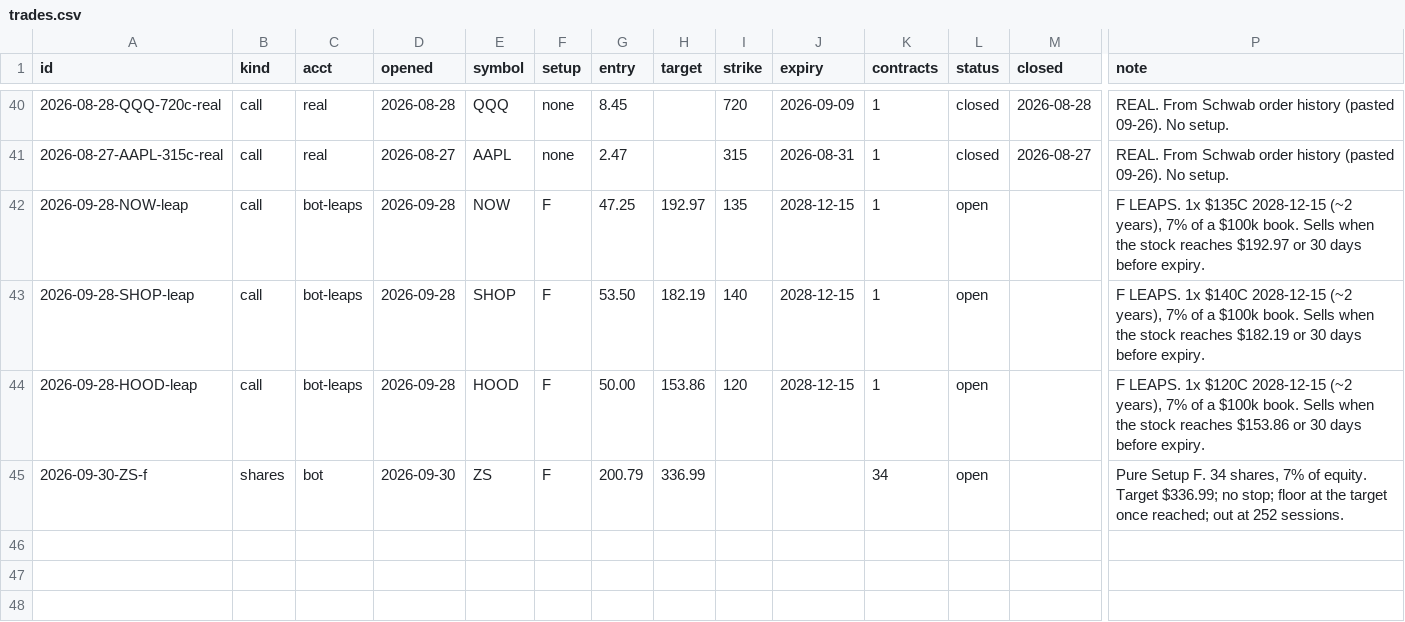
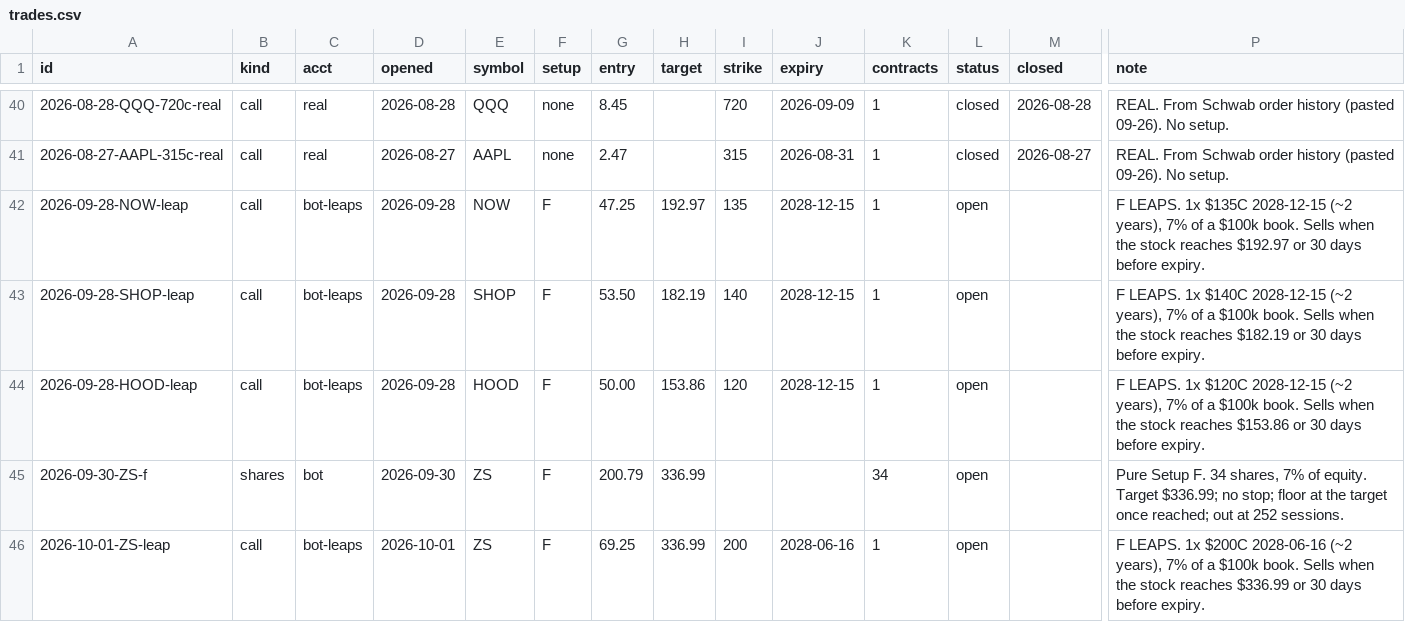
Before and after one commit to ArringtonC/stockcharter-scan, a CSV file: trades.csv, drawn as a sheet; only a part is shown, gaps mark what is left out; rows hold the shown columns only; the diff names each change by its address in the sheet, - before the commit and + after, or states it on an @@ line.

```diff
--- a/trades.csv
+++ b/trades.csv
+row 46: 2026-10-01-ZS-leap | call | bot-leaps | 2026-10-01 | ZS | F | 69.25 | 336.99 | 200 | 2028-06-16 | 1 | open |  | F LEAPS. 1x $200C 2028-06-16 (~2 years), 7% of a $100k book. Sells when the stock reaches $336.99 or 30 days before expiry.
```
Also changed, not shown: 4 other files.
